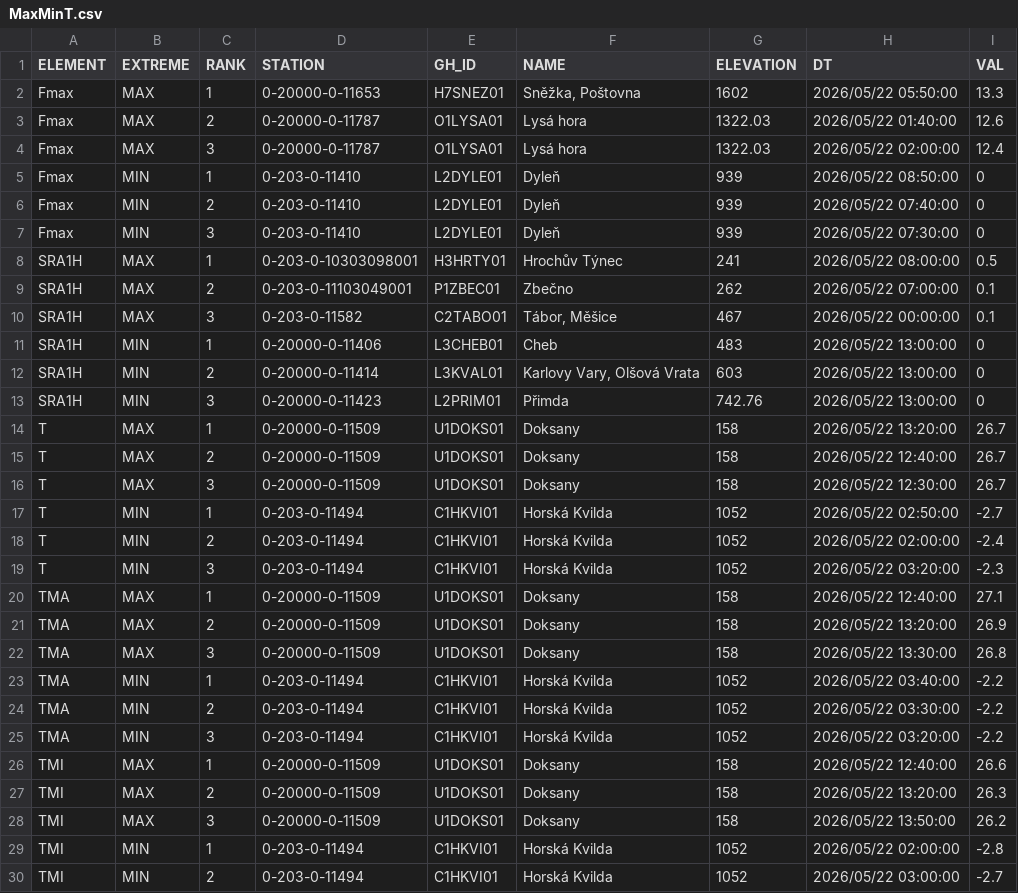
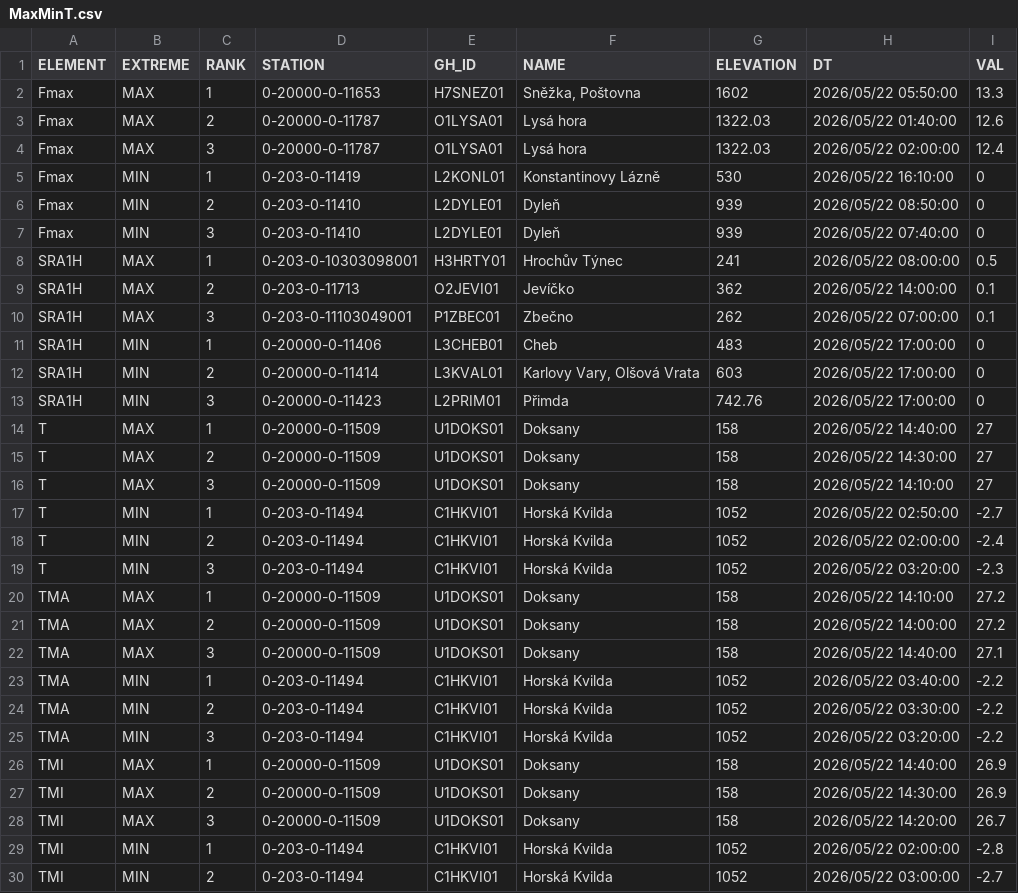
Before and after one commit to RadimTol/OpenData, a CSV file: MaxMinT.csv, drawn as a sheet; only a part is shown.

```diff
--- a/MaxMinT.csv
+++ b/MaxMinT.csv
@@ -4,14 +4,14 @@
 "Fmax","MAX",3,"0-20000-0-11787","O1LYSA01","Lysá hora",1322.03,"2026/05/22 02:00:00",12.4
-"Fmax","MIN",1,"0-203-0-11410","L2DYLE01","Dyleň",939,"2026/05/22 08:50:00",0
-"Fmax","MIN",2,"0-203-0-11410","L2DYLE01","Dyleň",939,"2026/05/22 07:40:00",0
-"Fmax","MIN",3,"0-203-0-11410","L2DYLE01","Dyleň",939,"2026/05/22 07:30:00",0
+"Fmax","MIN",1,"0-203-0-11419","L2KONL01","Konstantinovy Lázně",530,"2026/05/22 16:10:00",0
+"Fmax","MIN",2,"0-203-0-11410","L2DYLE01","Dyleň",939,"2026/05/22 08:50:00",0
+"Fmax","MIN",3,"0-203-0-11410","L2DYLE01","Dyleň",939,"2026/05/22 07:40:00",0
 "SRA1H","MAX",1,"0-203-0-10303098001","H3HRTY01","Hrochův Týnec",241,"2026/05/22 08:00:00",0.5
-"SRA1H","MAX",2,"0-203-0-11103049001","P1ZBEC01","Zbečno",262,"2026/05/22 07:00:00",0.1
-"SRA1H","MAX",3,"0-203-0-11582","C2TABO01","Tábor, Měšice",467,"2026/05/22 00:00:00",0.1
-"SRA1H","MIN",1,"0-20000-0-11406","L3CHEB01","Cheb",483,"2026/05/22 13:00:00",0
-"SRA1H","MIN",2,"0-20000-0-11414","L3KVAL01","Karlovy Vary, Olšová Vrata",603,"2026/05/22 13:00:00",0
-"SRA1H","MIN",3,"0-20000-0-11423","L2PRIM01","Přimda",742.76,"2026/05/22 13:00:00",0
-"T","MAX",1,"0-20000-0-11509","U1DOKS01","Doksany",158,"2026/05/22 13:20:00",26.7
-"T","MAX",2,"0-20000-0-11509","U1DOKS01","Doksany",158,"2026/05/22 12:40:00",26.7
-"T","MAX",3,"0-20000-0-11509","U1DOKS01","Doksany",158,"2026/05/22 12:30:00",26.7
+"SRA1H","MAX",2,"0-203-0-11713","O2JEVI01","Jevíčko",362,"2026/05/22 14:00:00",0.1
+"SRA1H","MAX",3,"0-203-0-11103049001","P1ZBEC01","Zbečno",262,"2026/05/22 07:00:00",0.1
+"SRA1H","MIN",1,"0-20000-0-11406","L3CHEB01","Cheb",483,"2026/05/22 17:00:00",0
+"SRA1H","MIN",2,"0-20000-0-11414","L3KVAL01","Karlovy Vary, Olšová Vrata",603,"2026/05/22 17:00:00",0
+"SRA1H","MIN",3,"0-20000-0-11423","L2PRIM01","Přimda",742.76,"2026/05/22 17:00:00",0
+"T","MAX",1,"0-20000-0-11509","U1DOKS01","Doksany",158,"2026/05/22 14:40:00",27
+"T","MAX",2,"0-20000-0-11509","U1DOKS01","Doksany",158,"2026/05/22 14:30:00",27
+"T","MAX",3,"0-20000-0-11509","U1DOKS01","Doksany",158,"2026/05/22 14:10:00",27
 "T","MIN",1,"0-203-0-11494","C1HKVI01","Horská Kvilda",1052,"2026/05/22 02:50:00",-2.7
@@ -19,5 +19,5 @@
 "T","MIN",3,"0-203-0-11494","C1HKVI01","Horská Kvilda",1052,"2026/05/22 03:20:00",-2.3
-"TMA","MAX",1,"0-20000-0-11509","U1DOKS01","Doksany",158,"2026/05/22 12:40:00",27.1
-"TMA","MAX",2,"0-20000-0-11509","U1DOKS01","Doksany",158,"2026/05/22 13:20:00",26.9
-"TMA","MAX",3,"0-20000-0-11509","U1DOKS01","Doksany",158,"2026/05/22 13:30:00",26.8
+"TMA","MAX",1,"0-20000-0-11509","U1DOKS01","Doksany",158,"2026/05/22 14:10:00",27.2
+"TMA","MAX",2,"0-20000-0-11509","U1DOKS01","Doksany",158,"2026/05/22 14:00:00",27.2
+"TMA","MAX",3,"0-20000-0-11509","U1DOKS01","Doksany",158,"2026/05/22 14:40:00",27.1
 "TMA","MIN",1,"0-203-0-11494","C1HKVI01","Horská Kvilda",1052,"2026/05/22 03:40:00",-2.2
@@ -25,5 +25,5 @@
 "TMA","MIN",3,"0-203-0-11494","C1HKVI01","Horská Kvilda",1052,"2026/05/22 03:20:00",-2.2
-"TMI","MAX",1,"0-20000-0-11509","U1DOKS01","Doksany",158,"2026/05/22 12:40:00",26.6
-"TMI","MAX",2,"0-20000-0-11509","U1DOKS01","Doksany",158,"2026/05/22 13:20:00",26.3
-"TMI","MAX",3,"0-20000-0-11509","U1DOKS01","Doksany",158,"2026/05/22 13:50:00",26.2
+"TMI","MAX",1,"0-20000-0-11509","U1DOKS01","Doksany",158,"2026/05/22 14:40:00",26.9
+"TMI","MAX",2,"0-20000-0-11509","U1DOKS01","Doksany",158,"2026/05/22 14:30:00",26.9
+"TMI","MAX",3,"0-20000-0-11509","U1DOKS01","Doksany",158,"2026/05/22 14:20:00",26.7
 "TMI","MIN",1,"0-203-0-11494","C1HKVI01","Horská Kvilda",1052,"2026/05/22 02:00:00",-2.8
```
